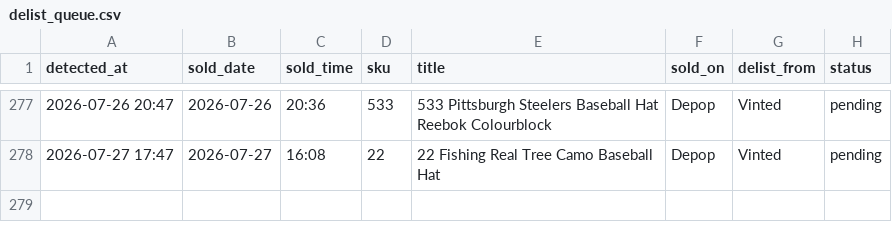
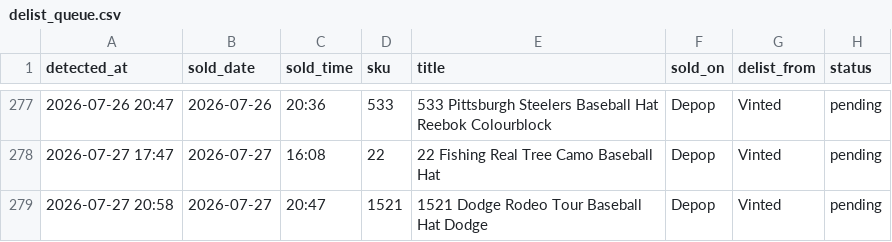
Before and after one commit to notanotherwholesale-sudo/fm-sales-tracker, a CSV file: delist_queue.csv, drawn as a sheet; only a part is shown, gaps mark what is left out; the diff names each change by its address in the sheet, - before the commit and + after, or states it on an @@ line.

Commit message:
data: 2026-07-27 19:58 run

```diff
--- a/delist_queue.csv
+++ b/delist_queue.csv
+row 279: 2026-07-27 20:58 | 2026-07-27 | 20:47 | 1521 | 1521 Dodge Rodeo Tour Baseball Hat Dodge | Depop | Vinted | pending
```
Also changed, not shown: fm_sales.csv, 2 other files.
